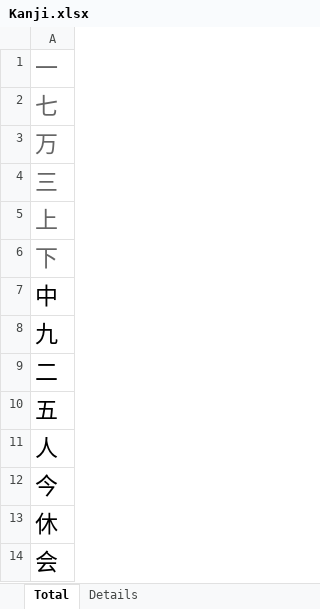
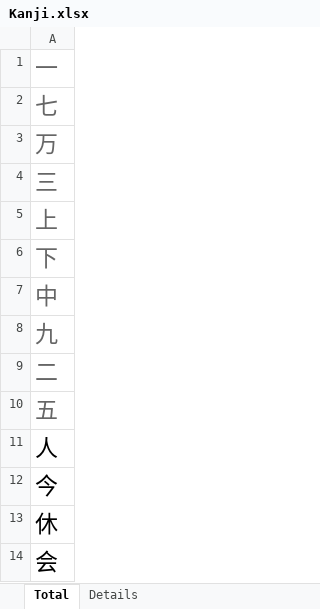
Before and after one commit to TienVNguyen/Japanese, an Excel workbook: jlptstudy.net/N5/Kanji.xlsx, sheet Total, drawn as a sheet; only a part is shown; values as stored, in another font and other column widths than the file's, no borders; the diff names each change by its address in the sheet, - before the commit and + after, or states it on an @@ line.

```diff
--- a/jlptstudy.net/N5/Kanji.xlsx (sheet Total)
+++ b/jlptstudy.net/N5/Kanji.xlsx (sheet Total)
-A7:A10 text colour: black
+A7:A10 text colour: #666666
```
Also changed, not shown: sheet Details, jlptstudy.net/N5/Expressions.xlsx.
